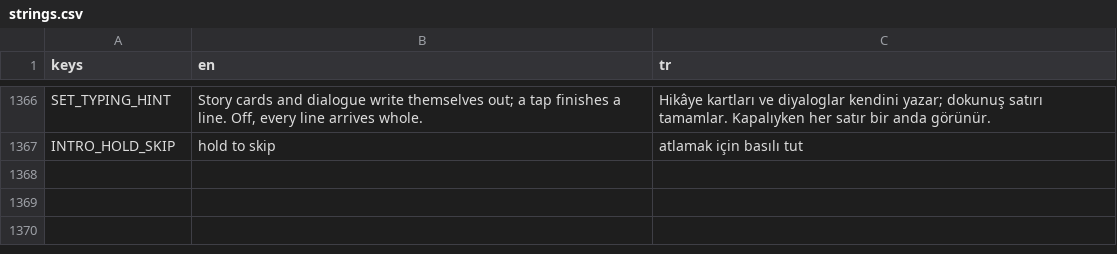
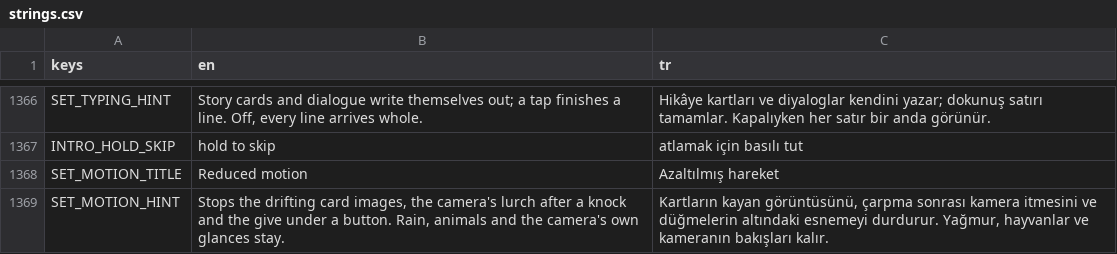
Before and after one commit to osdeniz/underthelawn, a CSV file: i18n/strings.csv, drawn as a sheet; only a part is shown, gaps mark what is left out; the diff names each change by its address in the sheet, - before the commit and + after, or states it on an @@ line.

```diff
--- a/i18n/strings.csv
+++ b/i18n/strings.csv
+row 1368: SET_MOTION_TITLE | Reduced motion | Azaltılmış hareket
+row 1369: SET_MOTION_HINT | Stops the drifting card images, the camera's lurch after a knock and the give under a button. Rain, animals and the camera's own glances stay. | Kartların kayan görüntüsünü, çarpma sonrası kamera itmesini ve düğmelerin altındaki esnemeyi durdurur. Yağmur, hayvanlar ve kameranın bakışları kalır.
```
Also changed, not shown: 17 other files.
